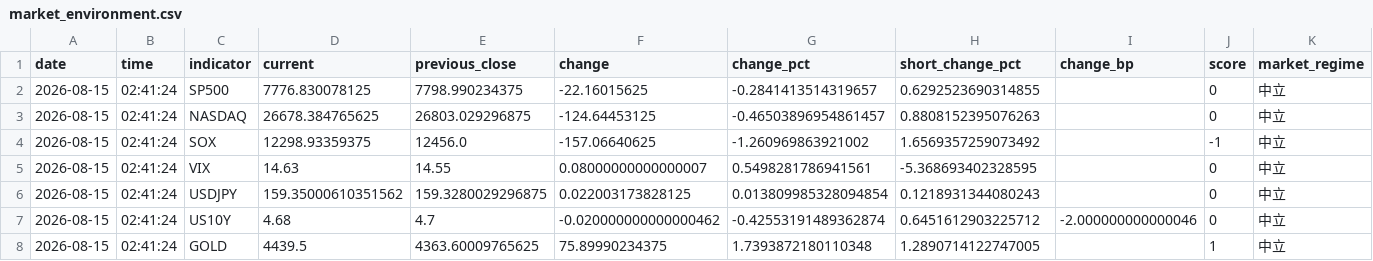
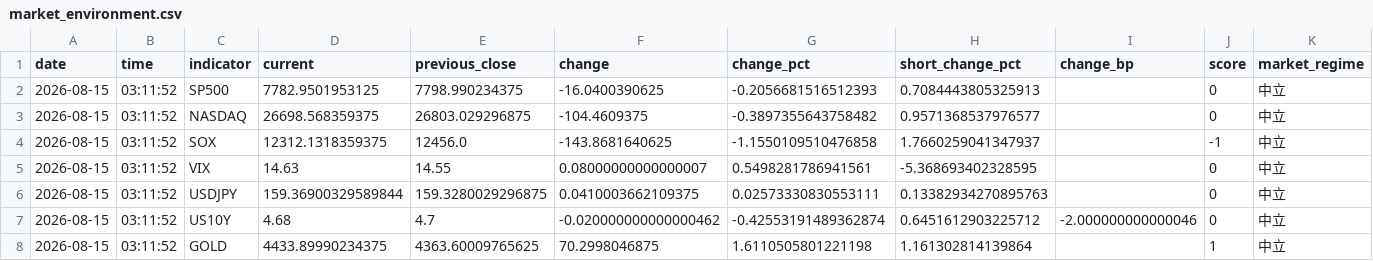
Before and after one commit to syake1/anti-trading-system, a CSV file: data/market_environment.csv, drawn as a sheet; only a part is shown; the diff names each change by its address in the sheet, - before the commit and + after, or states it on an @@ line.

```diff
--- a/data/market_environment.csv
+++ b/data/market_environment.csv
-B2:B8 (time): 02:41:24
+B2:B8 (time): 03:11:52
-D2 (current): 7776.830078125
+D2 (current): 7782.9501953125
-F2 (change): -22.16015625
+F2 (change): -16.0400390625
-G2 (change_pct): -0.2841413514319657
+G2 (change_pct): -0.2056681516512393
-H2 (short_change_pct): 0.6292523690314855
+H2 (short_change_pct): 0.7084443805325913
-D3 (current): 26678.384765625
+D3 (current): 26698.568359375
-F3 (change): -124.64453125
+F3 (change): -104.4609375
-G3 (change_pct): -0.46503896954861457
+G3 (change_pct): -0.3897355643758482
-H3 (short_change_pct): 0.8808152395076263
+H3 (short_change_pct): 0.9571368537976577
-D4 (current): 12298.93359375
+D4 (current): 12312.1318359375
-F4 (change): -157.06640625
+F4 (change): -143.8681640625
-G4 (change_pct): -1.260969863921002
+G4 (change_pct): -1.1550109510476858
-H4 (short_change_pct): 1.6569357259073492
+H4 (short_change_pct): 1.7660259041347937
-D6 (current): 159.35000610351562
+D6 (current): 159.36900329589844
-F6 (change): 0.022003173828125
+F6 (change): 0.0410003662109375
-G6 (change_pct): 0.013809985328094854
+G6 (change_pct): 0.02573330830553111
-H6 (short_change_pct): 0.1218931344080243
+H6 (short_change_pct): 0.13382934270895763
-D8 (current): 4439.5
+D8 (current): 4433.89990234375
-F8 (change): 75.89990234375
+F8 (change): 70.2998046875
-G8 (change_pct): 1.7393872180110348
+G8 (change_pct): 1.6110505801221198
-H8 (short_change_pct): 1.2890714122747005
+H8 (short_change_pct): 1.161302814139864
```
Also changed, not shown: anti_candidates_20260815.csv, data/excluded_20260815.csv, 6 other files.
